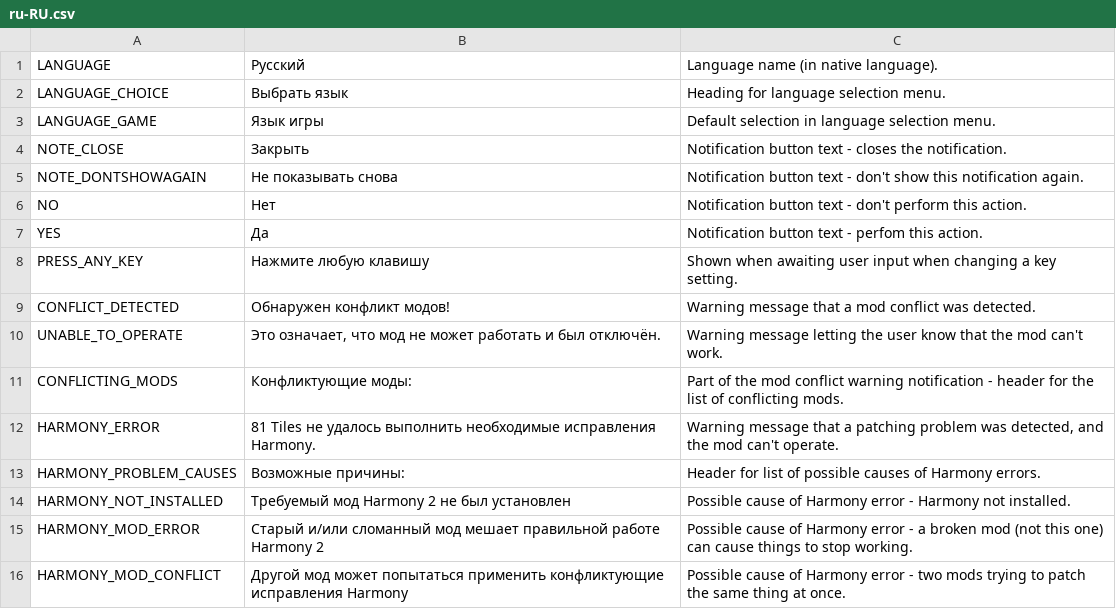
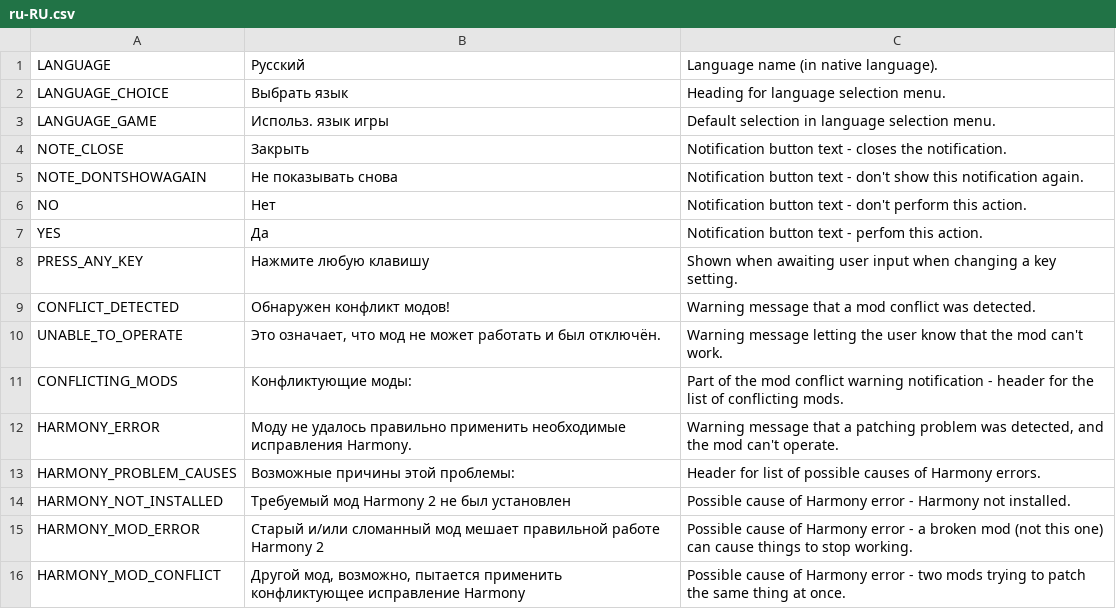
Before and after one commit to algernon-A/AlgernonCommons, a CSV file: Translations/ru-RU.csv, drawn as a sheet.

Commit message:
Update translations.

```diff
--- a/Translations/ru-RU.csv
+++ b/Translations/ru-RU.csv
@@ -2,3 +2,3 @@
 "LANGUAGE_CHOICE","Выбрать язык","Heading for language selection menu."
-"LANGUAGE_GAME","Язык игры","Default selection in language selection menu."
+"LANGUAGE_GAME","Использ. язык игры","Default selection in language selection menu."
 "NOTE_CLOSE","Закрыть","Notification button text - closes the notification."
@@ -11,6 +11,6 @@
 "CONFLICTING_MODS","Конфликтующие моды:","Part of the mod conflict warning notification - header for the list of conflicting mods."
-"HARMONY_ERROR","81 Tiles не удалось выполнить необходимые исправления Harmony.","Warning message that a patching problem was detected, and the mod can't operate."
-"HARMONY_PROBLEM_CAUSES","Возможные причины:","Header for list of possible causes of Harmony errors."
+"HARMONY_ERROR","Моду не удалось правильно применить необходимые исправления Harmony.","Warning message that a patching problem was detected, and the mod can't operate."
+"HARMONY_PROBLEM_CAUSES","Возможные причины этой проблемы:","Header for list of possible causes of Harmony errors."
 "HARMONY_NOT_INSTALLED","Требуемый мод Harmony 2 не был установлен","Possible cause of Harmony error - Harmony not installed."
 "HARMONY_MOD_ERROR","Старый и/или сломанный мод мешает правильной работе Harmony 2","Possible cause of Harmony error - a broken mod (not this one) can cause things to stop working."
-"HARMONY_MOD_CONFLICT","Другой мод может попытаться применить конфликтующие исправления Harmony","Possible cause of Harmony error - two mods trying to patch the same thing at once."
+"HARMONY_MOD_CONFLICT","Другой мод, возможно, пытается применить конфликтующее исправление Harmony","Possible cause of Harmony error - two mods trying to patch the same thing at once."
```
